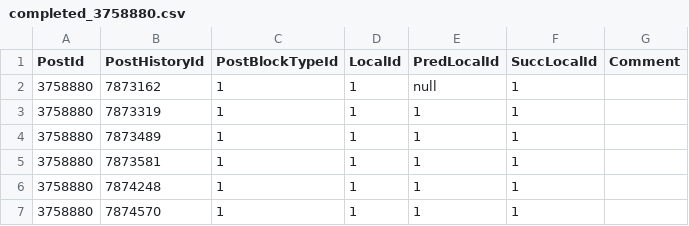
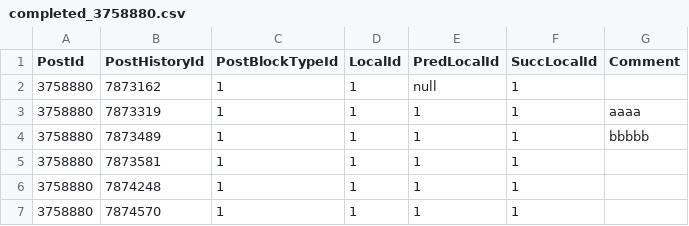
Before and after one commit to sbaltes/so-posthistory-gt, a CSV file: postVersionLists/completed_3758880.csv, drawn as a sheet; only a part is shown.

Commit message:
added function to load button
loads a completed csv file to edit it.
ToDo: extract and display comments

```diff
--- a/postVersionLists/completed_3758880.csv
+++ b/postVersionLists/completed_3758880.csv
@@ -2,4 +2,4 @@ PostId; PostHistoryId; PostBlockTypeId; LocalId; PredLocalId; SuccLocalId; Comme
 "3758880"; "7873162"; "1"; "1"; "null"; "1"; "";
-"3758880"; "7873319"; "1"; "1"; "1"; "1"; "";
-"3758880"; "7873489"; "1"; "1"; "1"; "1"; "";
+"3758880"; "7873319"; "1"; "1"; "1"; "1"; " aaaa";
+"3758880"; "7873489"; "1"; "1"; "1"; "1"; " bbbbb";
 "3758880"; "7873581"; "1"; "1"; "1"; "1"; "";
```
Also changed, not shown: 6 other files.
